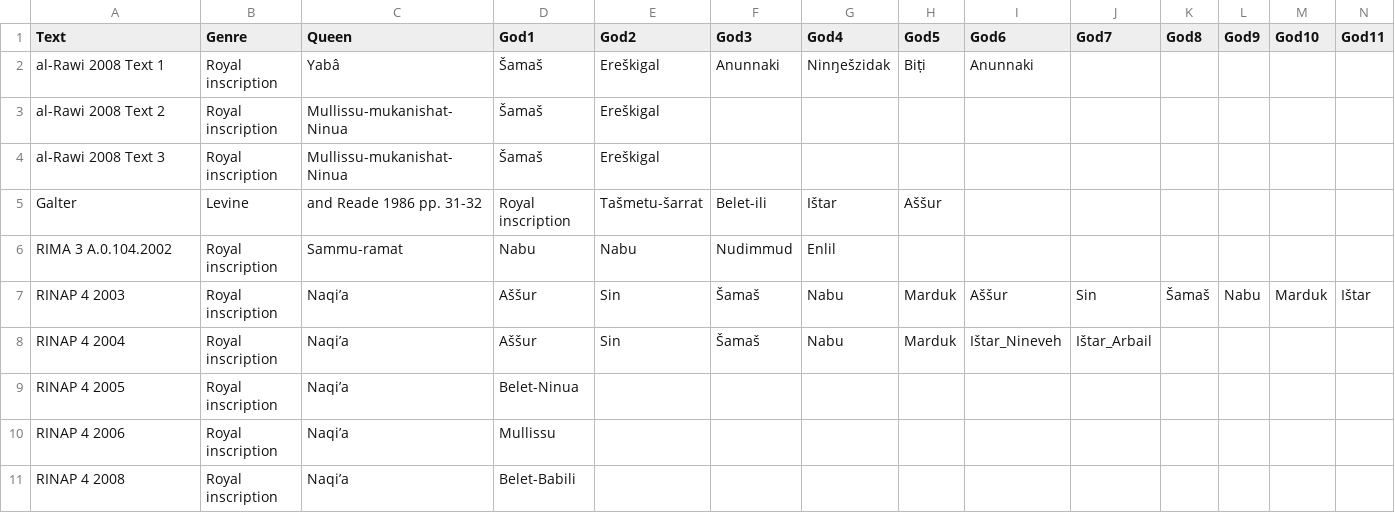
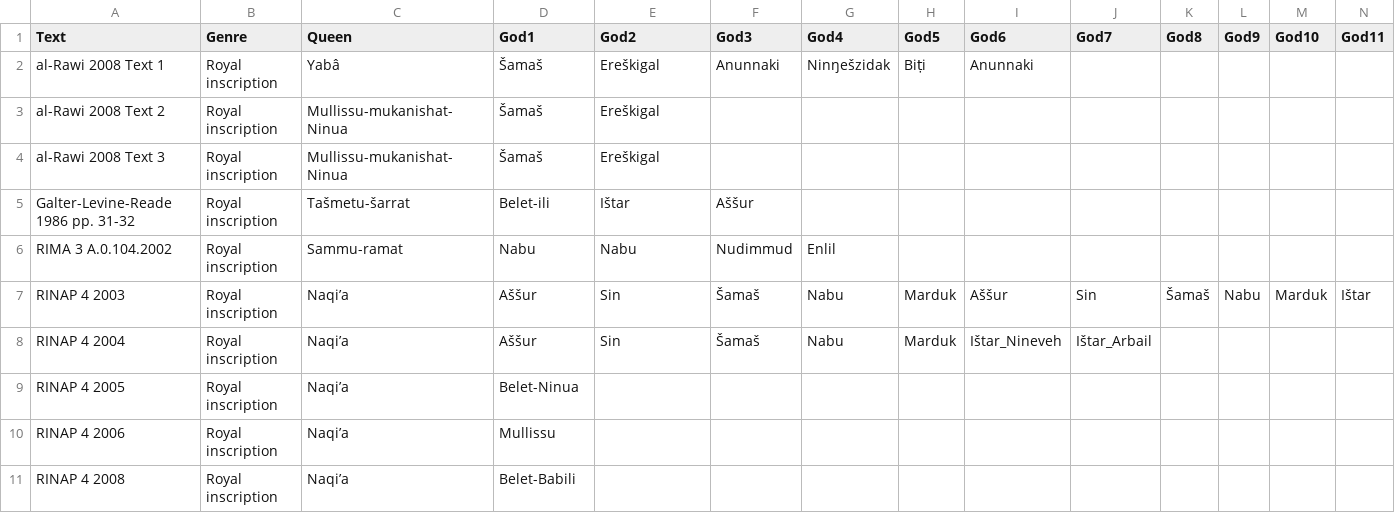
Before and after one commit to anee-helsinki/KingsQueensAndDeities, a CSV file: Queens/Texts-Queens-Deities_forSNA.csv, drawn as a sheet; only a part is shown; removed rows and columns are numbered as before the commit, all else as after; rows hold the shown columns only; the diff names each change by its address in the sheet, - before the commit and + after, or states it on an @@ line.

Commit message:
Update Texts-Queens-Deities_forSNA.csv

```diff
--- a/Queens/Texts-Queens-Deities_forSNA.csv
+++ b/Queens/Texts-Queens-Deities_forSNA.csv
-row 5: Galter | Levine | and Reade 1986 pp. 31-32 | Royal inscription | Tašmetu-šarrat | Belet-ili | Ištar | Aššur
+row 5: Galter-Levine-Reade 1986 pp. 31-32 | Royal inscription | Tašmetu-šarrat | Belet-ili | Ištar | Aššur
```
